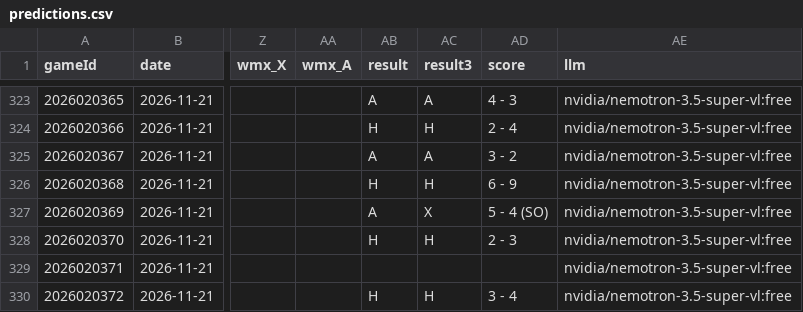
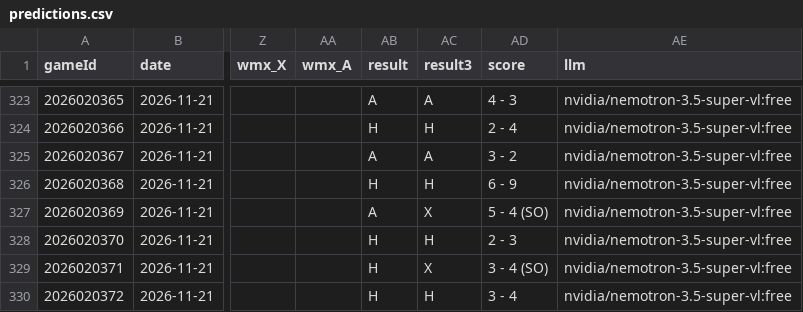
Before and after one commit to CR0ZER/NHL-Predictor, a CSV file: data/predictions.csv, drawn as a sheet; only a part is shown, gaps mark what is left out; the diff names each change by its address in the sheet, - before the commit and + after, or states it on an @@ line.

```diff
--- a/data/predictions.csv
+++ b/data/predictions.csv
-AB329 (result): (empty)
+AB329 (result): H
-AC329 (result3): (empty)
+AC329 (result3): X
-AD329 (score): (empty)
+AD329 (score): 3 - 4 (SO)
```
